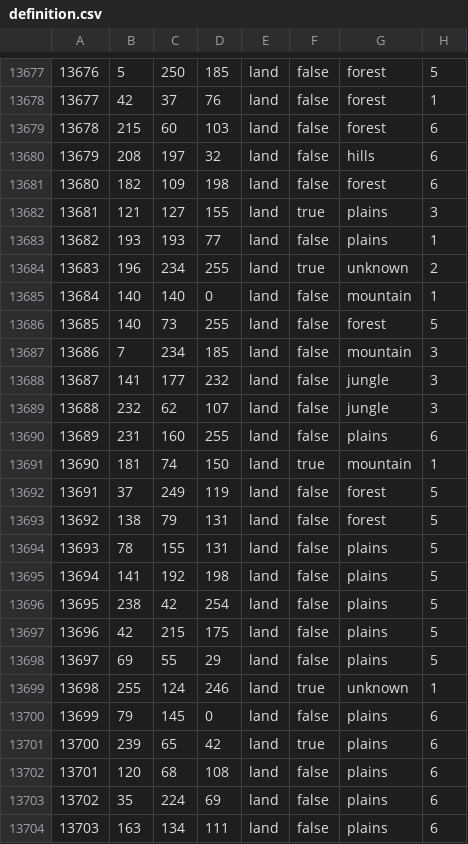
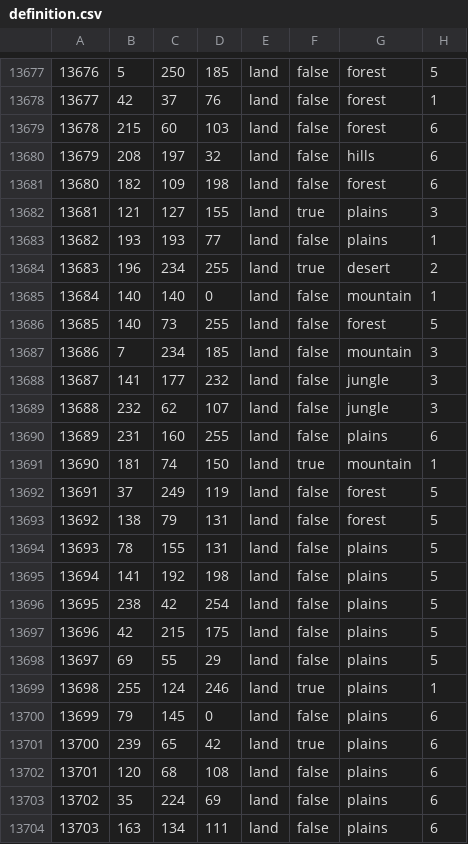
Before and after one commit to Cold-War-Iron-Curtain-Dev-Team/ColdWarIronCurtain, a CSV file: Cold War Iron Curtain/map/definition.csv, drawn as a sheet; only a part is shown, gaps mark what is left out; the diff covers the shown part only.

```diff
--- a/Cold War Iron Curtain/map/definition.csv
+++ b/Cold War Iron Curtain/map/definition.csv
@@ -13683,3 +13683,3 @@
 13682;193;193;77;land;false;plains;1
-13683;196;234;255;land;true;unknown;2
+13683;196;234;255;land;true;desert;2
 13684;140;140;0;land;false;mountain;1
@@ -13698,3 +13698,3 @@
 13697;69;55;29;land;false;plains;5
-13698;255;124;246;land;true;unknown;1
+13698;255;124;246;land;true;plains;1
 13699;79;145;0;land;false;plains;6
```
Also changed, not shown: 16 added rows and 3 edited cells elsewhere in this file, 20 other files.
